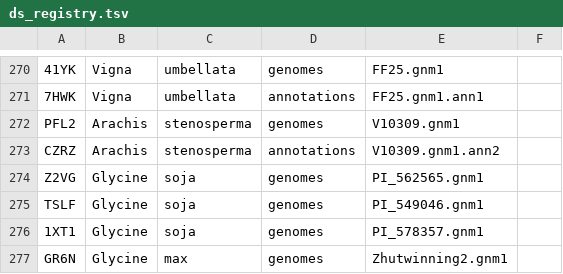
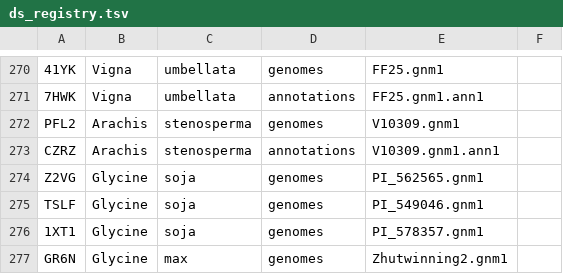
Before and after one commit to legumeinfo/datastore-registry, a TSV file: ds_registry.tsv, drawn as a sheet; only a part is shown, gaps mark what is left out; the diff names each change by its address in the sheet, - before the commit and + after, or states it on an @@ line.

Commit message:
Revert CZRZ  Arachis stenosperma annotations from ann2 to ann1

```diff
--- a/ds_registry.tsv
+++ b/ds_registry.tsv
-E273: V10309.gnm1.ann2
+E273: V10309.gnm1.ann1
```
